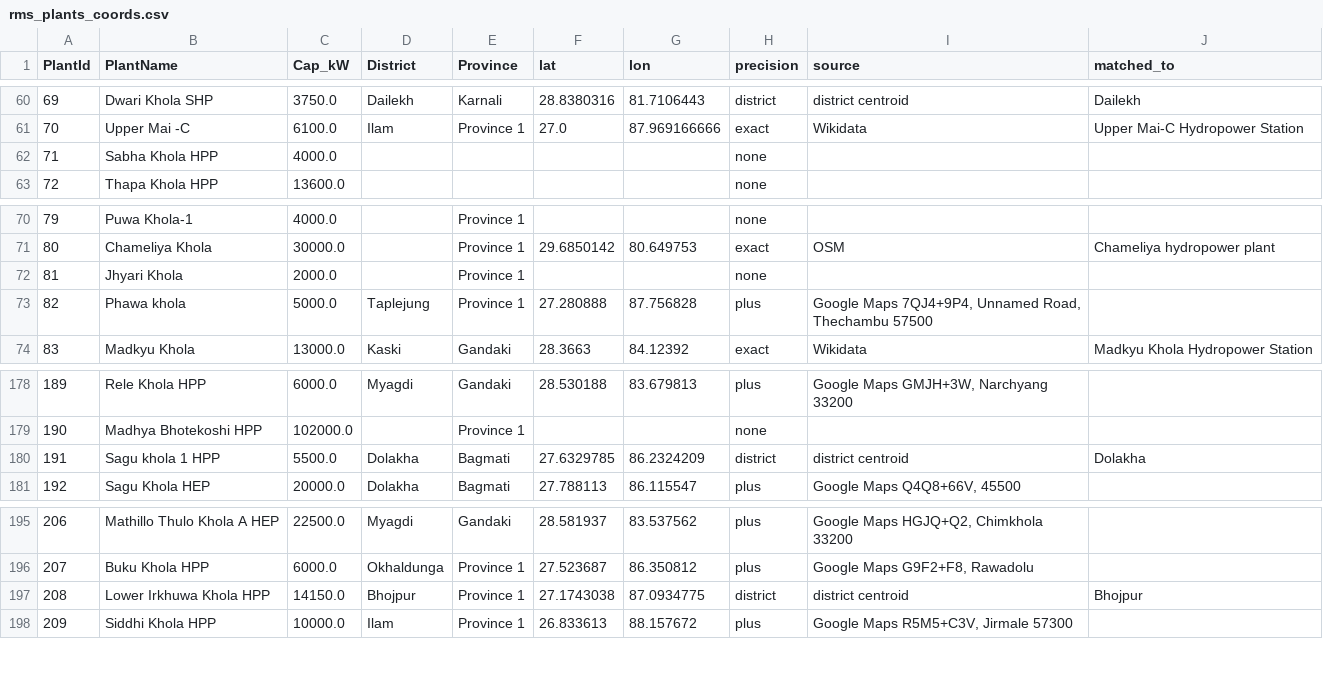
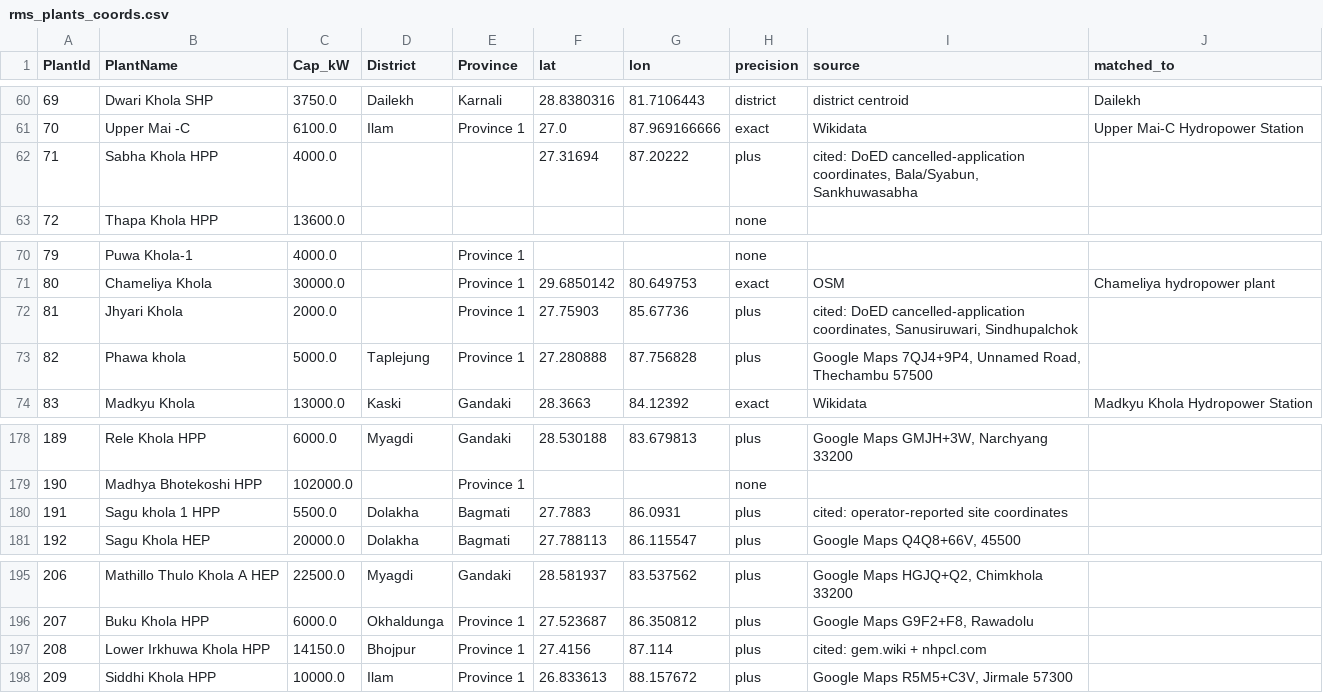
Before and after one commit to bikakhilesh/nepal-hydro-royalty, a CSV file: rms_plants_coords.csv, drawn as a sheet; only a part is shown, gaps mark what is left out.

```diff
--- a/rms_plants_coords.csv
+++ b/rms_plants_coords.csv
@@ -61,3 +61,3 @@ PlantId,PlantName,Cap_kW,District,Province,lat,lon,precision,source,matched_to
 70,Upper Mai -C,6100.0,Ilam,Province 1,27.0,87.969166666,exact,Wikidata,Upper Mai-C Hydropower Station
-71,Sabha Khola HPP,4000.0,,,,,none,,
+71,Sabha Khola HPP,4000.0,,,27.31694,87.20222,plus,"cited: DoED cancelled-application coordinates, Bala/Syabun, Sankhuwasabha",
 72,Thapa Khola HPP,13600.0,,,,,none,,
@@ -71,3 +71,3 @@ PlantId,PlantName,Cap_kW,District,Province,lat,lon,precision,source,matched_to
 80,Chameliya Khola,30000.0,,Province 1,29.6850142,80.649753,exact,OSM,Chameliya hydropower plant
-81,Jhyari Khola,2000.0,,Province 1,,,none,,
+81,Jhyari Khola,2000.0,,Province 1,27.75903,85.67736,plus,"cited: DoED cancelled-application coordinates, Sanusiruwari, Sindhupalchok",
 82,Phawa khola,5000.0,Taplejung,Province 1,27.280888,87.756828,plus,"Google Maps 7QJ4+9P4, Unnamed Road, Thechambu 57500",
@@ -179,3 +179,3 @@ PlantId,PlantName,Cap_kW,District,Province,lat,lon,precision,source,matched_to
 190,Madhya Bhotekoshi HPP,102000.0,,Province 1,,,none,,
-191,Sagu khola 1 HPP,5500.0,Dolakha,Bagmati,27.6329785,86.2324209,district,district centroid,Dolakha
+191,Sagu khola 1 HPP,5500.0,Dolakha,Bagmati,27.7883,86.0931,plus,cited: operator-reported site coordinates,
 192,Sagu Khola HEP,20000.0,Dolakha,Bagmati,27.788113,86.115547,plus,"Google Maps Q4Q8+66V, 45500",
@@ -196,3 +196,3 @@ PlantId,PlantName,Cap_kW,District,Province,lat,lon,precision,source,matched_to
 207,Buku Khola HPP,6000.0,Okhaldunga,Province 1,27.523687,86.350812,plus,"Google Maps G9F2+F8, Rawadolu",
-208,Lower Irkhuwa Khola HPP,14150.0,Bhojpur,Province 1,27.1743038,87.0934775,district,district centroid,Bhojpur
+208,Lower Irkhuwa Khola HPP,14150.0,Bhojpur,Province 1,27.4156,87.114,plus,cited: gem.wiki + nhpcl.com,
 209,Siddhi Khola HPP,10000.0,Ilam,Province 1,26.833613,88.157672,plus,"Google Maps R5M5+C3V, Jirmale 57300",
```
Also changed, not shown: 5 other files.
